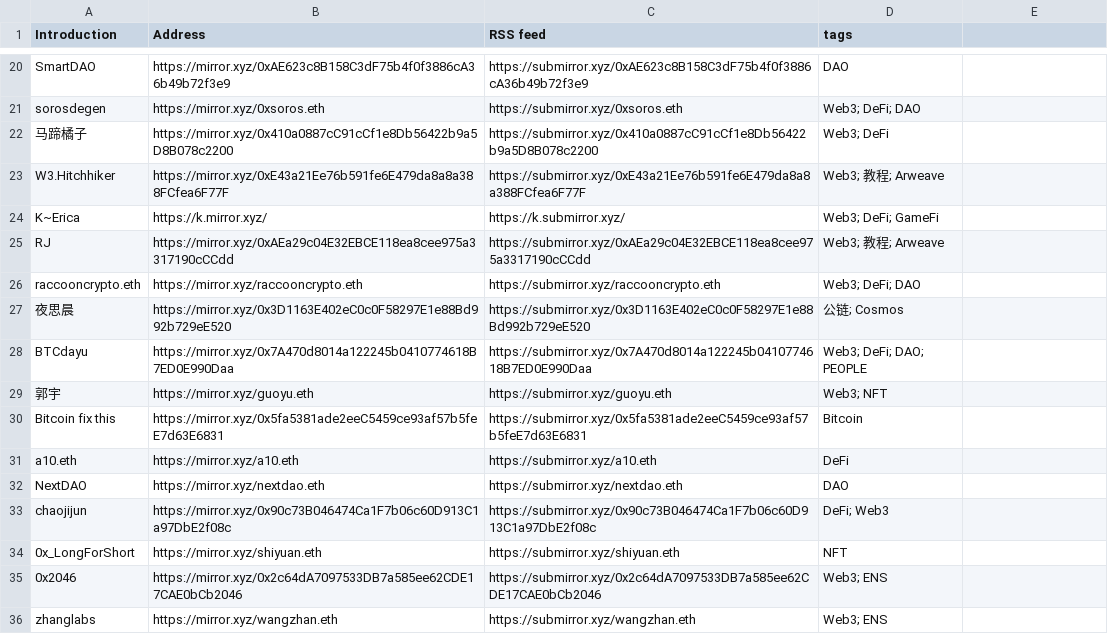
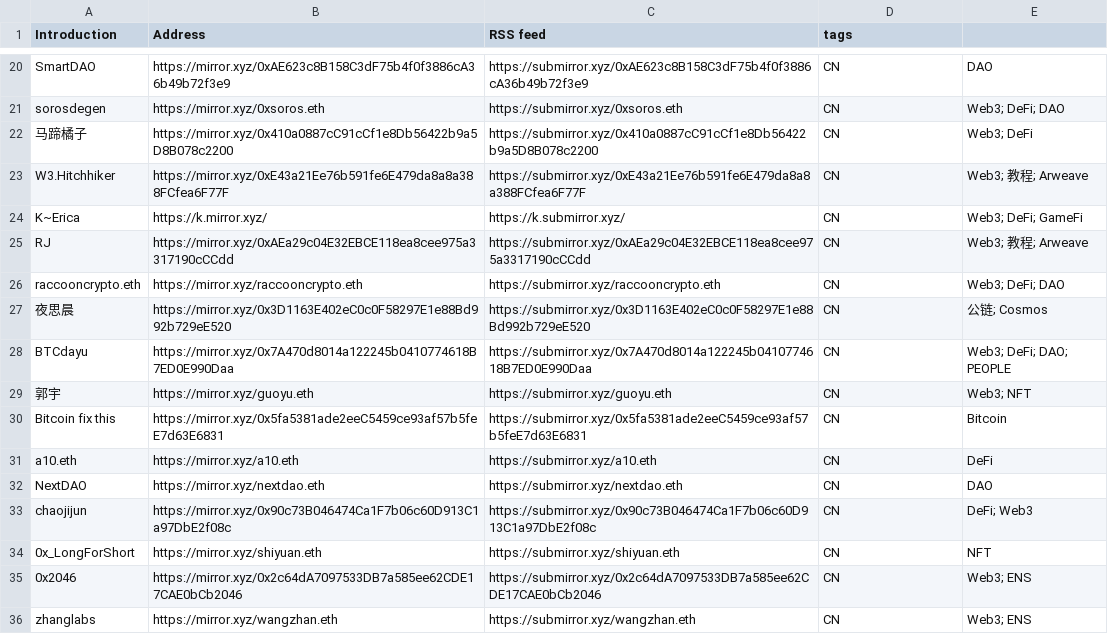
Before and after one commit to dbarobin/awesome-mirror, a CSV file: mirror-original.csv, drawn as a sheet; only a part is shown, gaps mark what is left out; the diff covers the shown part only; the diff names each change by its address in the sheet, - before the commit and + after, or states it on an @@ line.

```diff
--- a/mirror-original.csv
+++ b/mirror-original.csv
-D20 (tags): DAO
+D20 (tags): CN
-E20: (empty)
+E20: DAO
-D21 (tags): Web3; DeFi; DAO
+D21 (tags): CN
-E21: (empty)
+E21: Web3; DeFi; DAO
-D22 (tags): Web3; DeFi
+D22 (tags): CN
-E22: (empty)
+E22: Web3; DeFi
-D23 (tags): Web3; 教程; Arweave
+D23 (tags): CN
-E23: (empty)
+E23: Web3; 教程; Arweave
-D24 (tags): Web3; DeFi; GameFi
+D24 (tags): CN
-E24: (empty)
+E24: Web3; DeFi; GameFi
-D25 (tags): Web3; 教程; Arweave
+D25 (tags): CN
-E25: (empty)
+E25: Web3; 教程; Arweave
-D26 (tags): Web3; DeFi; DAO
+D26 (tags): CN
-E26: (empty)
+E26: Web3; DeFi; DAO
-D27 (tags): 公链; Cosmos
+D27 (tags): CN
-E27: (empty)
+E27: 公链; Cosmos
-D28 (tags): Web3; DeFi; DAO; PEOPLE
+D28 (tags): CN
-E28: (empty)
+E28: Web3; DeFi; DAO; PEOPLE
-D29 (tags): Web3; NFT
+D29 (tags): CN
-E29: (empty)
+E29: Web3; NFT
-D30 (tags): Bitcoin
+D30 (tags): CN
-E30: (empty)
+E30: Bitcoin
-D31 (tags): DeFi
+D31 (tags): CN
-E31: (empty)
+E31: DeFi
-D32 (tags): DAO
+D32 (tags): CN
-E32: (empty)
+E32: DAO
-D33 (tags): DeFi; Web3
+D33 (tags): CN
-E33: (empty)
+E33: DeFi; Web3
-D34 (tags): NFT
+D34 (tags): CN
-E34: (empty)
+E34: NFT
-D35:D36 (tags): Web3; ENS
+D35:D36 (tags): CN
-E35:E36: (empty)
+E35:E36: Web3; ENS
```
Also changed, not shown: 128 edited cells elsewhere in this file, 1 other file.
